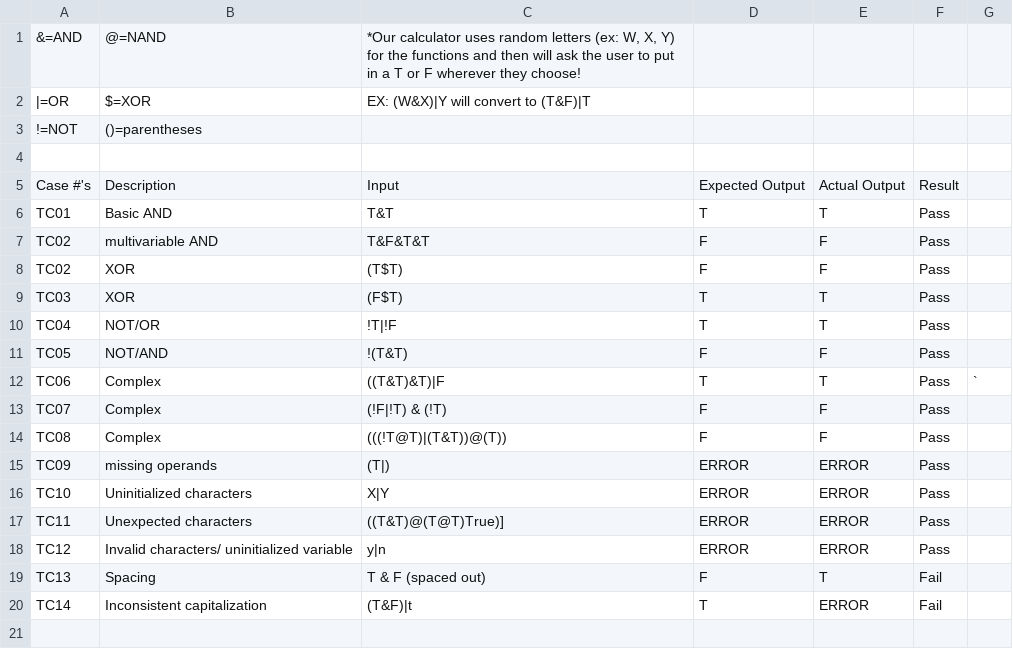
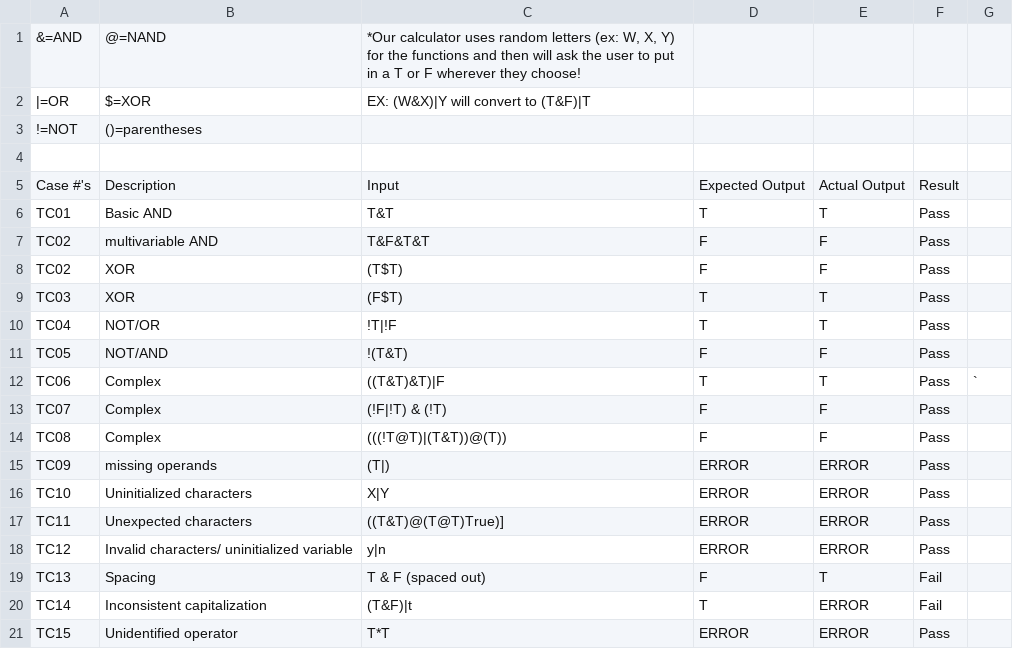
Before and after one commit to TimoHolmes/EECS348-Project, a CSV file: EECS 348 project test cases.csv, drawn as a sheet.

Commit message:
added one more test case EECS 348 project test cases.csv

```diff
--- a/EECS 348 project test cases.csv
+++ b/EECS 348 project test cases.csv
@@ -20 +20,2 @@ TC13,Spacing,T & F (spaced out),F,T,Fail,
 TC14,Inconsistent capitalization,(T&F)|t,T,ERROR,Fail,
+TC15,Unidentified operator,T*T,ERROR,ERROR,Pass
```
